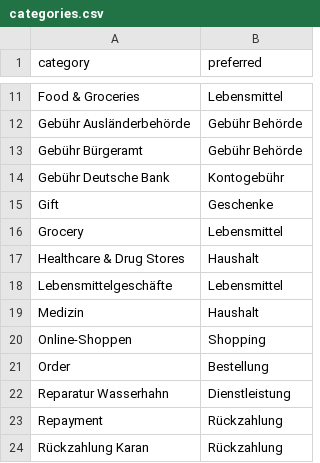
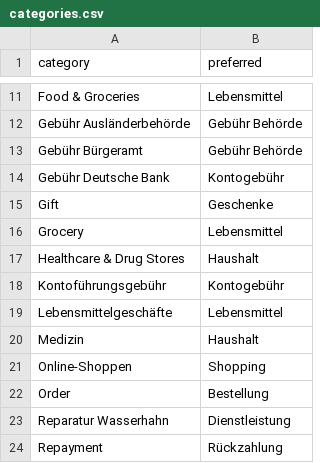
Before and after one commit to viqizevic/ExpenzSummarizeR, a CSV file: categories.csv, drawn as a sheet; only a part is shown, gaps mark what is left out; the shorter side is filled out with more unchanged rows.

```diff
--- a/categories.csv
+++ b/categories.csv
@@ -17,2 +17,3 @@ Grocery,Lebensmittel
 Healthcare & Drug Stores,Haushalt
+Kontoführungsgebühr,Kontogebühr
 Lebensmittelgeschäfte,Lebensmittel
```
Also changed, not shown: 4 other files.
